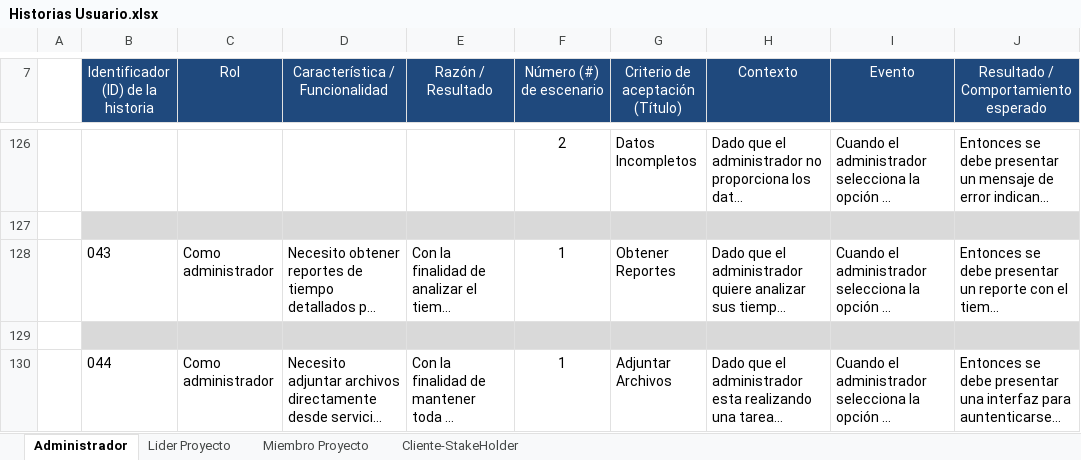
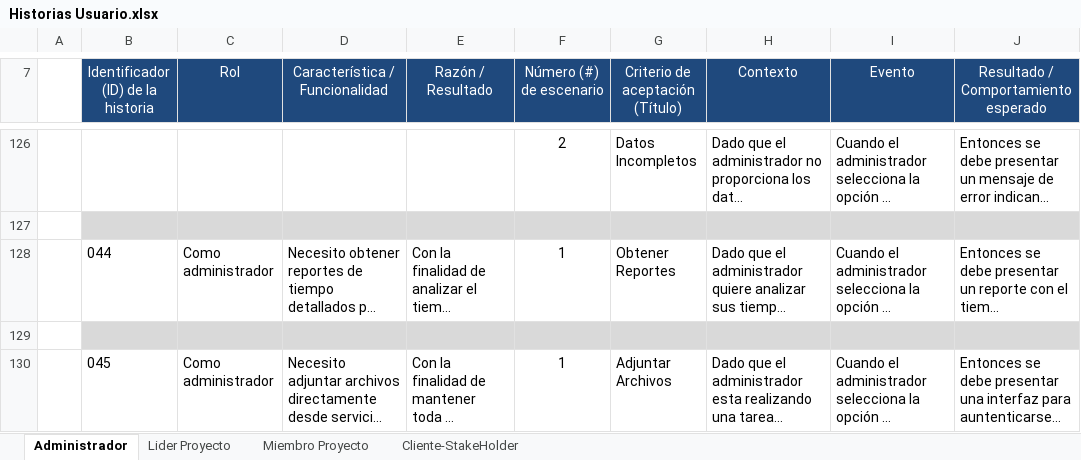
Before and after one commit to FGFERNAN/TaskMasterPro, an Excel workbook: trim01/04_requisitos_funcionales_y_no_funcionales/Historias Usuario.xlsx, sheet Administrador, drawn as a sheet; only a part is shown, gaps mark what is left out; long unchanged cells end in …; values as stored, in another font and other column widths than the file's, no borders; charts and pictures not drawn; the diff covers the shown part only; the diff names each change by its address in the sheet, - before the commit and + after, or states it on an @@ line.

Commit message:
Actualizaciones de presentacion e historias de usuario

```diff
--- a/trim01/04_requisitos_funcionales_y_no_funcionales/Historias Usuario.xlsx (sheet Administrador)
+++ b/trim01/04_requisitos_funcionales_y_no_funcionales/Historias Usuario.xlsx (sheet Administrador)
-B128: 043
+B128: 044
-B130: 044
+B130: 045
```
Also changed, not shown: 11 edited cells elsewhere in this sheet, 3 other files.
